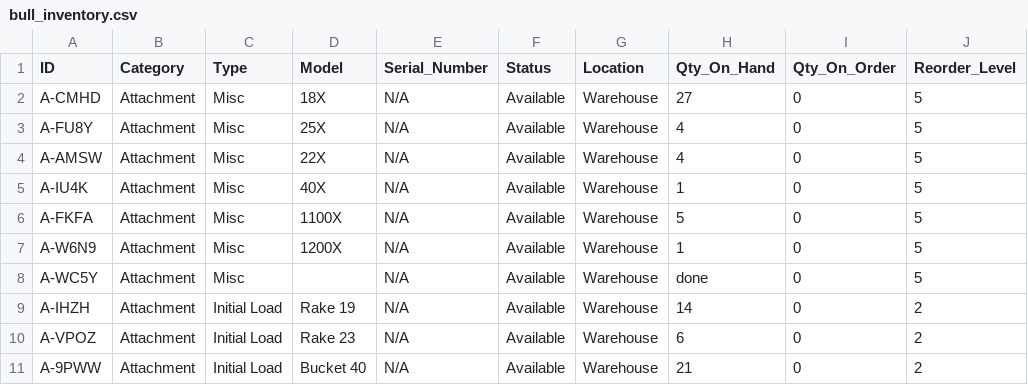
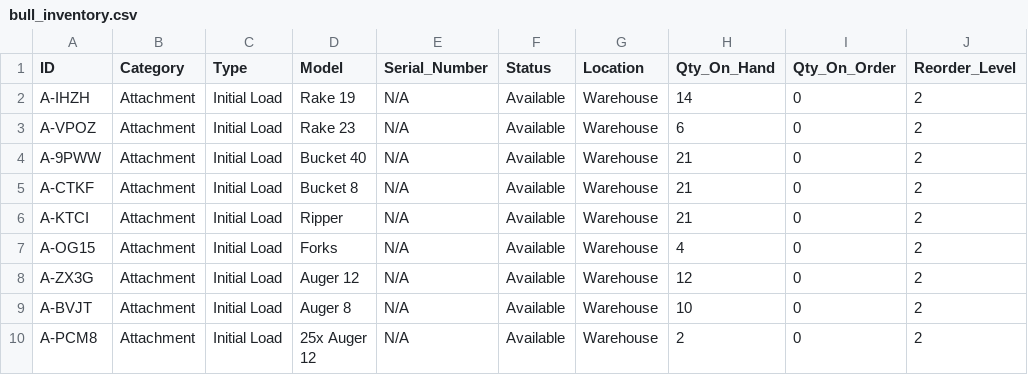
Before and after one commit to Andersonfarms/Bull-Inventory-System, a CSV file: bull_inventory.csv, drawn as a sheet; only a part is shown; the shorter side is filled out with more unchanged rows.

Commit message:
Update bull_inventory.csv

```diff
--- a/bull_inventory.csv
+++ b/bull_inventory.csv
@@ -1,9 +1,2 @@
 ID,Category,Type,Model,Serial_Number,Status,Location,Qty_On_Hand,Qty_On_Order,Reorder_Level
-A-CMHD,Attachment,Misc,18X,N/A,Available,Warehouse,27,0,5
-A-FU8Y,Attachment,Misc,25X,N/A,Available,Warehouse,4,0,5
-A-AMSW,Attachment,Misc,22X,N/A,Available,Warehouse,4,0,5
-A-IU4K,Attachment,Misc,40X,N/A,Available,Warehouse,1,0,5
-A-FKFA,Attachment,Misc,1100X,N/A,Available,Warehouse,5,0,5
-A-W6N9,Attachment,Misc,1200X,N/A,Available,Warehouse,1,0,5
-A-WC5Y,Attachment,Misc,,N/A,Available,Warehouse,done,0,5
 A-IHZH,Attachment,Initial Load,Rake 19,N/A,Available,Warehouse,14,0,2
```
